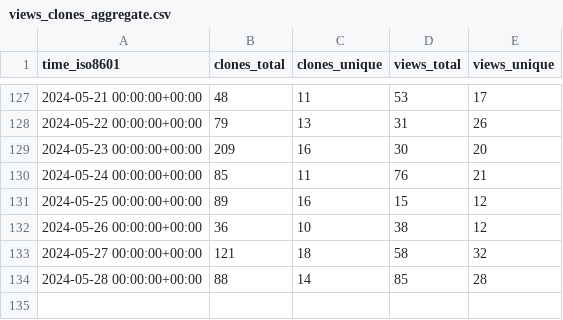
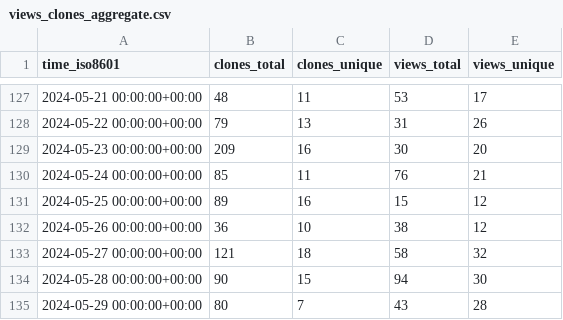
Before and after one commit to open-feature/spec, a CSV file: open-feature/spec/ghrs-data/views_clones_aggregate.csv, drawn as a sheet; only a part is shown, gaps mark what is left out.

```diff
--- a/open-feature/spec/ghrs-data/views_clones_aggregate.csv
+++ b/open-feature/spec/ghrs-data/views_clones_aggregate.csv
@@ -133,2 +133,3 @@ time_iso8601,clones_total,clones_unique,views_total,views_unique
 2024-05-27 00:00:00+00:00,121,18,58,32
-2024-05-28 00:00:00+00:00,88,14,85,28
+2024-05-28 00:00:00+00:00,90,15,94,30
+2024-05-29 00:00:00+00:00,80,7,43,28
```
Also changed, not shown: 1 other file.
